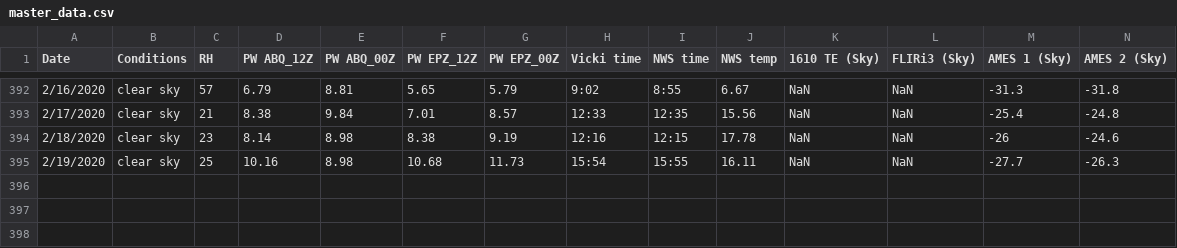
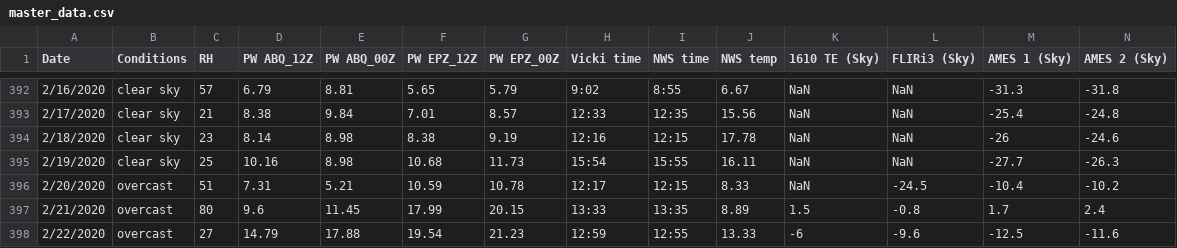
Before and after one commit to physicsgoddess1972/Precipitable-Water-Model, a CSV file: data/master_data.csv, drawn as a sheet; only a part is shown, gaps mark what is left out; rows hold the shown columns only; the diff names each change by its address in the sheet, - before the commit and + after, or states it on an @@ line.

```diff
--- a/data/master_data.csv
+++ b/data/master_data.csv
+row 396: 2/20/2020 | overcast | 51 | 7.31 | 5.21 | 10.59 | 10.78 | 12:17 | 12:15 | 8.33 | NaN | -24.5 | -10.4 | -10.2
+row 397: 2/21/2020 | overcast | 80 | 9.6 | 11.45 | 17.99 | 20.15 | 13:33 | 13:35 | 8.89 | 1.5 | -0.8 | 1.7 | 2.4
+row 398: 2/22/2020 | overcast | 27 | 14.79 | 17.88 | 19.54 | 21.23 | 12:59 | 12:55 | 13.33 | -6 | -9.6 | -12.5 | -11.6
```
Also changed, not shown: data/cool_data.csv.
